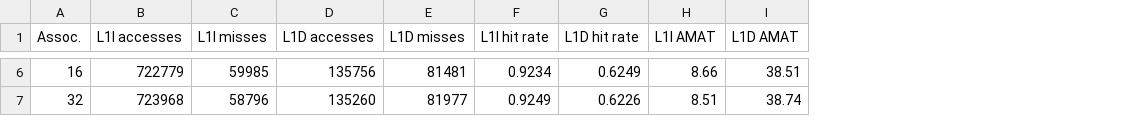
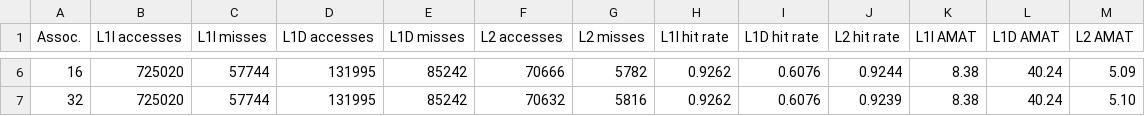
Before and after one commit to eavila6/Cache-Sim, a CSV file: WTResults/spice_wt.csv, drawn as a sheet; only a part is shown, gaps mark what is left out; addresses are those after the commit; the diff covers the shown part only; the diff names each change by its address in the sheet, - before the commit and + after, or states it on an @@ line.

```diff
--- a/WTResults/spice_wt.csv
+++ b/WTResults/spice_wt.csv
+column F (L2 accesses), rows 6-7: 70666 | 70632
+column G (L2 misses), rows 6-7: 5782 | 5816
+column J (L2 hit rate), rows 6-7: 0.9244 | 0.9239
+column M (L2 AMAT), rows 6-7: 5.09 | 5.10
-B6 (L1I accesses): 722779
+B6 (L1I accesses): 725020
-C6 (L1I misses): 59985
+C6 (L1I misses): 57744
-D6 (L1D accesses): 135756
+D6 (L1D accesses): 131995
-E6 (L1D misses): 81481
+E6 (L1D misses): 85242
-H6 (L1I hit rate): 0.9234
+H6 (L1I hit rate): 0.9262
-I6 (L1D hit rate): 0.6249
+I6 (L1D hit rate): 0.6076
-K6 (L1I AMAT): 8.66
+K6 (L1I AMAT): 8.38
-L6 (L1D AMAT): 38.51
+L6 (L1D AMAT): 40.24
-B7 (L1I accesses): 723968
+B7 (L1I accesses): 725020
-C7 (L1I misses): 58796
+C7 (L1I misses): 57744
-D7 (L1D accesses): 135260
+D7 (L1D accesses): 131995
-E7 (L1D misses): 81977
+E7 (L1D misses): 85242
-H7 (L1I hit rate): 0.9249
+H7 (L1I hit rate): 0.9262
-I7 (L1D hit rate): 0.6226
+I7 (L1D hit rate): 0.6076
-K7 (L1I AMAT): 8.51
+K7 (L1I AMAT): 8.38
-L7 (L1D AMAT): 38.74
+L7 (L1D AMAT): 40.24
```
Also changed, not shown: 26 edited cells elsewhere in this file, 1 other file.
